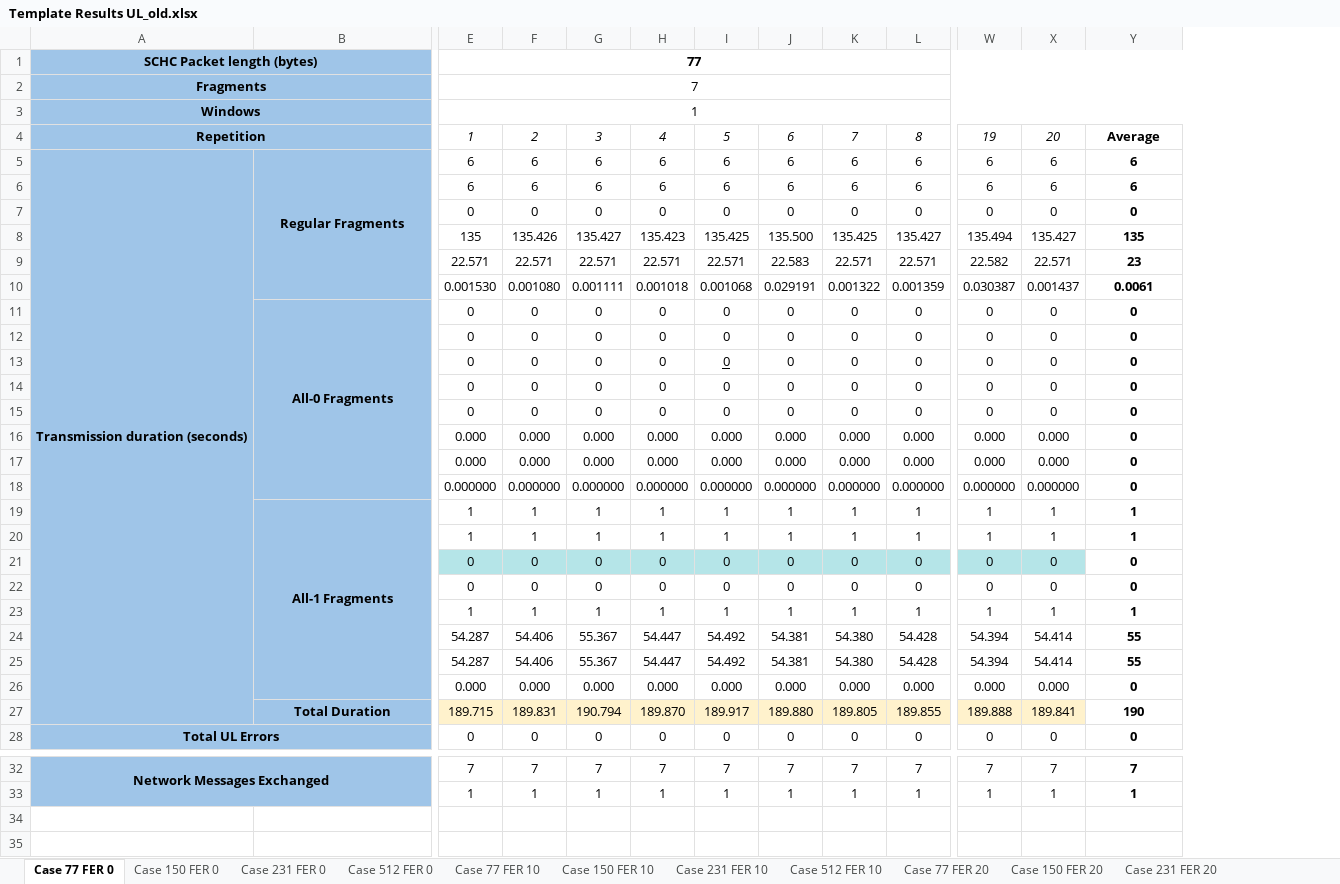
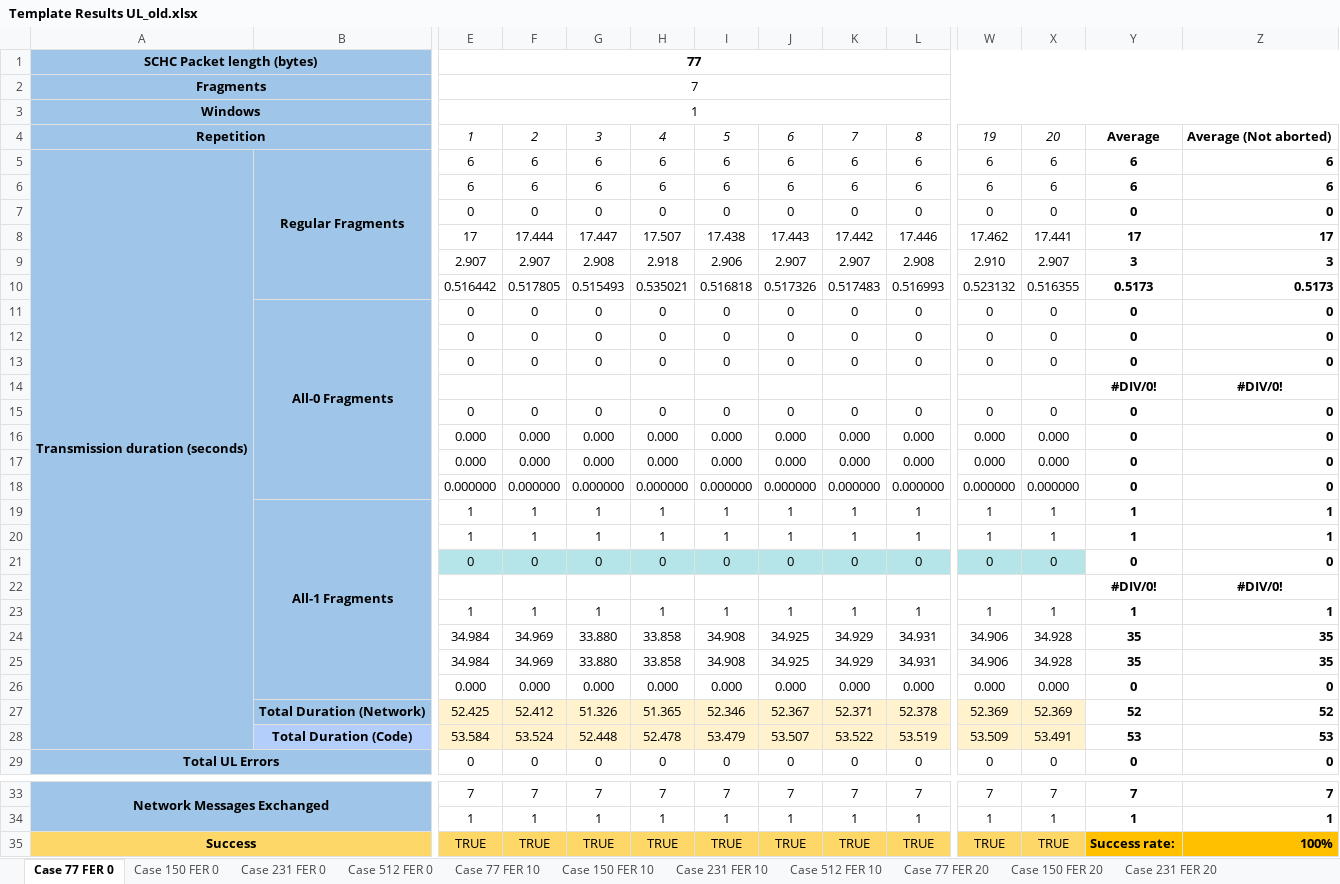
Before and after one commit to saguilarDevel/schcFox, an Excel workbook: results/Template Results UL_old.xlsx, sheet Case 77 FER 0, drawn as a sheet; only a part is shown, gaps mark what is left out; values as stored, in another font and other column widths than the file's, no borders; removed rows and columns are numbered as before the commit, all else as after; rows hold the shown columns only; the diff names each change by its address in the sheet, - before the commit and + after, or states it on an @@ line.

```diff
--- a/results/Template Results UL_old.xlsx (sheet Case 77 FER 0)
+++ b/results/Template Results UL_old.xlsx (sheet Case 77 FER 0)
+column Z, rows 4-7: Average (Not aborted) | 6 | 6 | 0; rows 11-13: all 0; rows 15-21: 0 | 0 | 0 | 0 | 1 | 1 | 0; row 23: 1; row 26: 0; row 29: 0; rows 33-34: 7 | 1
-row 8:  |  | 135 | 135.426 | 135.427 | 135.423 | 135.425 | 135.500 | 135.425 | 135.427 | 135.494 | 135.427 | 135
-row 9:  |  | 22.571 | 22.571 | 22.571 | 22.571 | 22.571 | 22.583 | 22.571 | 22.571 | 22.582 | 22.571 | 23
-row 10:  |  | 0.001530 | 0.001080 | 0.001111 | 0.001018 | 0.001068 | 0.029191 | 0.001322 | 0.001359 | 0.030387 | 0.001437 | 0.0061
+row 8:  |  | 17 | 17.444 | 17.447 | 17.507 | 17.438 | 17.443 | 17.442 | 17.446 | 17.462 | 17.441 | 17 | 17
+row 9:  |  | 2.907 | 2.907 | 2.908 | 2.918 | 2.906 | 2.907 | 2.907 | 2.908 | 2.910 | 2.907 | 3 | 3
+row 10:  |  | 0.516442 | 0.517805 | 0.515493 | 0.535021 | 0.516818 | 0.517326 | 0.517483 | 0.516993 | 0.523132 | 0.516355 | 0.5173 | 0.5173
-I13 underline: on
+I13 underline: off
-row 14:  |  | 0 | 0 | 0 | 0 | 0 | 0 | 0 | 0 | 0 | 0 | 0
+row 14:  |  |  |  |  |  |  |  |  |  |  |  | #DIV/0! | #DIV/0!
-row 22:  |  | 0 | 0 | 0 | 0 | 0 | 0 | 0 | 0 | 0 | 0 | 0
+row 22:  |  |  |  |  |  |  |  |  |  |  |  | #DIV/0! | #DIV/0!
-row 24:  |  | 54.287 | 54.406 | 55.367 | 54.447 | 54.492 | 54.381 | 54.380 | 54.428 | 54.394 | 54.414 | 55
-row 25:  |  | 54.287 | 54.406 | 55.367 | 54.447 | 54.492 | 54.381 | 54.380 | 54.428 | 54.394 | 54.414 | 55
+row 24:  |  | 34.984 | 34.969 | 33.880 | 33.858 | 34.908 | 34.925 | 34.929 | 34.931 | 34.906 | 34.928 | 35 | 35
+row 25:  |  | 34.984 | 34.969 | 33.880 | 33.858 | 34.908 | 34.925 | 34.929 | 34.931 | 34.906 | 34.928 | 35 | 35
-row 27:  | Total Duration | 189.715 | 189.831 | 190.794 | 189.870 | 189.917 | 189.880 | 189.805 | 189.855 | 189.888 | 189.841 | 190
+row 27:  | Total Duration (Network) | 52.425 | 52.412 | 51.326 | 51.365 | 52.346 | 52.367 | 52.371 | 52.378 | 52.369 | 52.369 | 52 | 52
+row 28:  | Total Duration (Code) | 53.584 | 53.524 | 52.448 | 52.478 | 53.479 | 53.507 | 53.522 | 53.519 | 53.509 | 53.491 | 53 | 53
+row 35: Success |  | TRUE | TRUE | TRUE | TRUE | TRUE | TRUE | TRUE | TRUE | TRUE | TRUE | Success rate: | 100%
```
Also changed, not shown: sheet Case 77 FER 20, sheet Case 77 FER 10, sheet Case 231 FER 10, sheet Case 231 FER 20, sheet Case 512 FER 10, sheet Case 512 FER 20, 7 more sheets, formulas that keep their value, charts or pictures, results/Template Results ULDL.xlsx, 2 other files.
